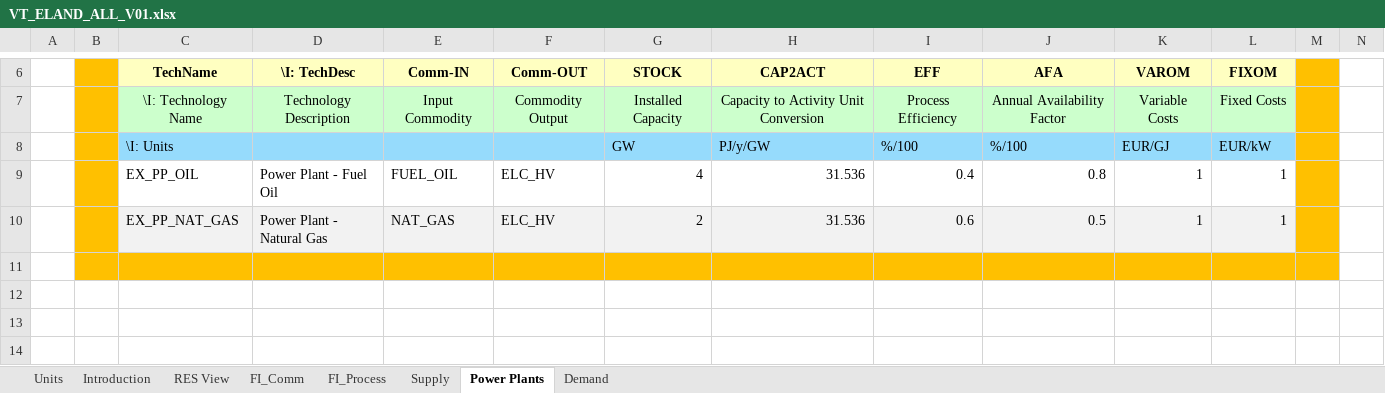
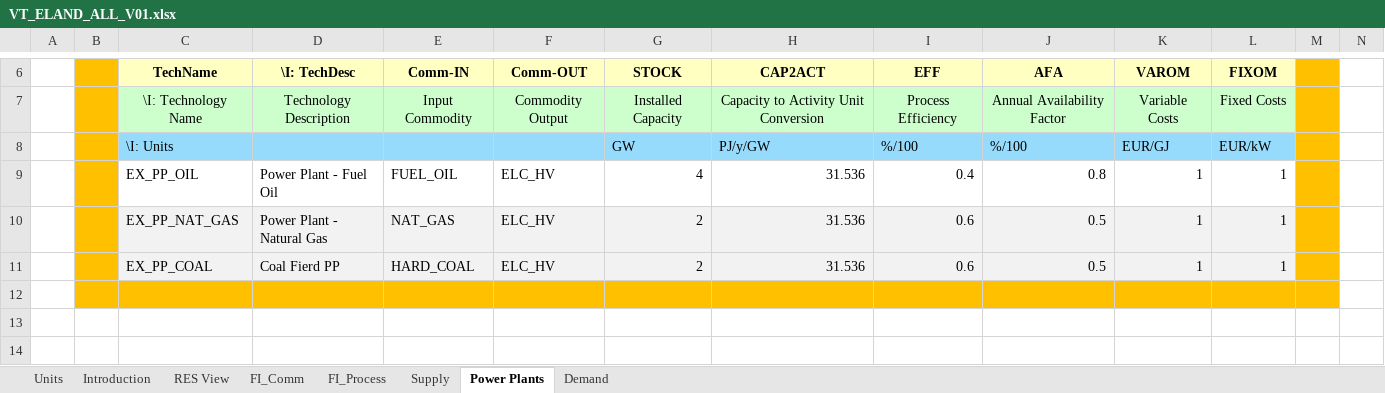
Before and after one commit to Bartosz-Pieszczek/Bartosz-Pieszczek, an Excel workbook: VT_ELAND_ALL_V01.xlsx, sheet Power Plants, drawn as a sheet; only a part is shown, gaps mark what is left out; the shorter side is filled out with more unchanged rows; values as stored, in another font and other column widths than the file's, no borders; charts and pictures not drawn; rows hold the shown columns only; the diff names each change by its address in the sheet, - before the commit and + after, or states it on an @@ line.

```diff
--- a/VT_ELAND_ALL_V01.xlsx (sheet Power Plants)
+++ b/VT_ELAND_ALL_V01.xlsx (sheet Power Plants)
+row 11:  |  | EX_PP_COAL | Coal Fierd PP | HARD_COAL | ELC_HV | 2 | 31.536 | 0.6 | 0.5 | 1 | 1
```
Also changed, not shown: sheet FI_Process, sheet FI_Comm, sheet Supply, charts or pictures.
